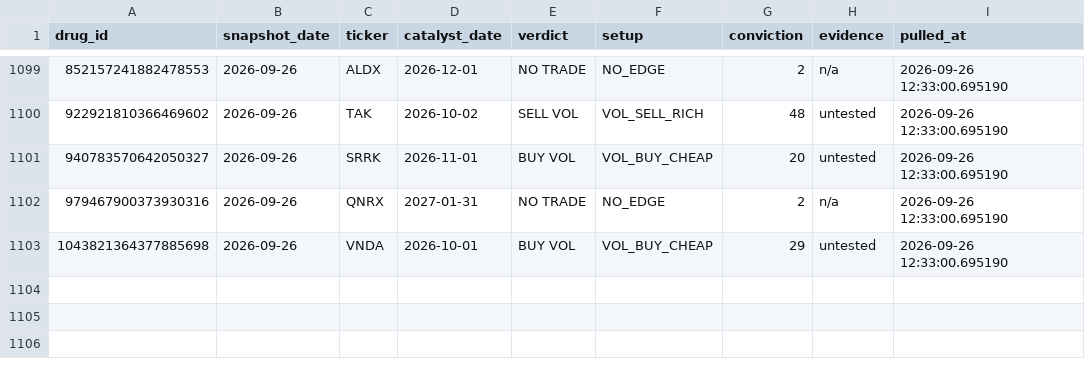
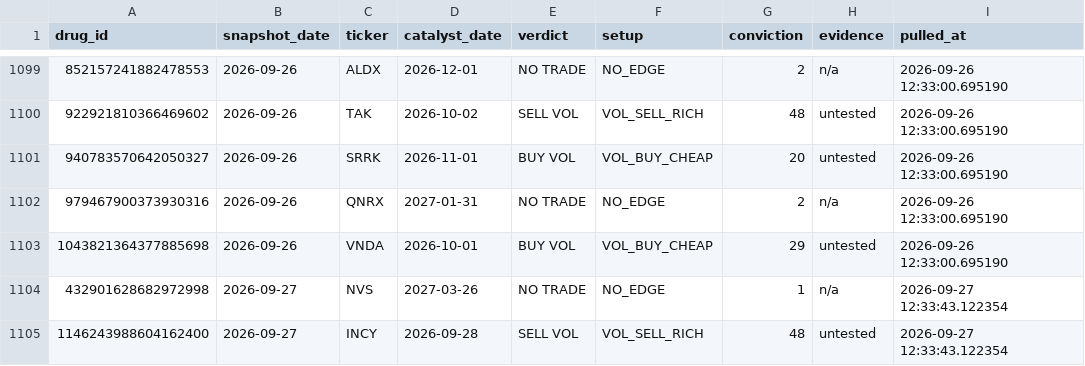
Before and after one commit to palashpawar/biocatalyst, a CSV file: logs/verdicts.csv, drawn as a sheet; only a part is shown, gaps mark what is left out.

```diff
--- a/logs/verdicts.csv
+++ b/logs/verdicts.csv
@@ -1103 +1103,3 @@ drug_id,snapshot_date,ticker,catalyst_date,verdict,setup,conviction,evidence,pul
 1043821364377885698,2026-09-26,VNDA,2026-10-01,BUY VOL,VOL_BUY_CHEAP,29,untested,2026-09-26 12:33:00.695190
+432901628682972998,2026-09-27,NVS,2027-03-26,NO TRADE,NO_EDGE,1,n/a,2026-09-27 12:33:43.122354
+1146243988604162400,2026-09-27,INCY,2026-09-28,SELL VOL,VOL_SELL_RICH,48,untested,2026-09-27 12:33:43.122354
```
Also changed, not shown: 2 other files.
